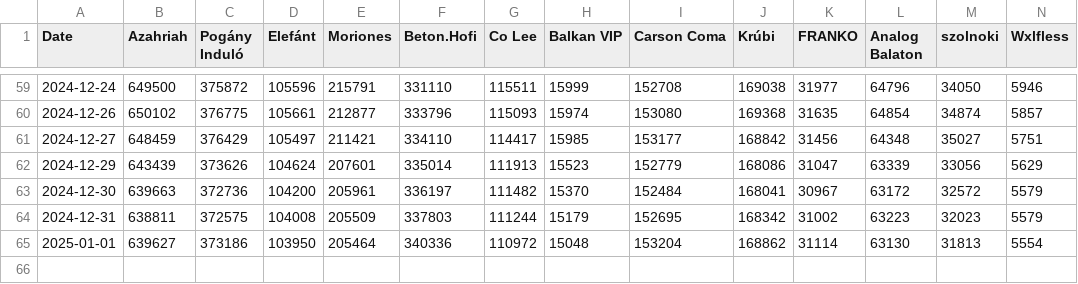
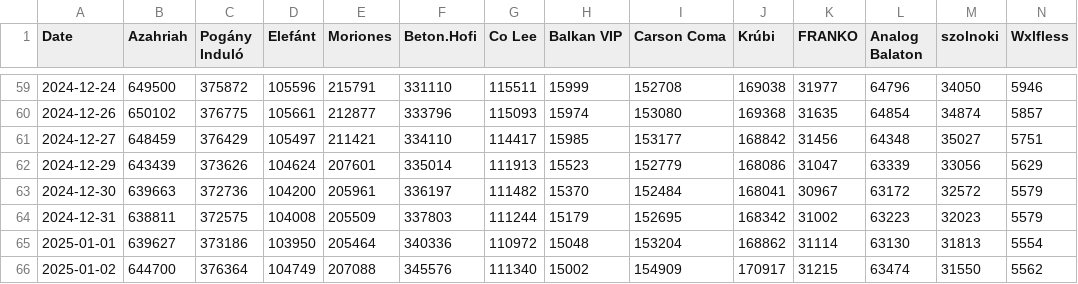
Before and after one commit to YadamD/stocksify, a CSV file: data/listeners_data.csv, drawn as a sheet; only a part is shown, gaps mark what is left out; rows hold the shown columns only; the diff names each change by its address in the sheet, - before the commit and + after, or states it on an @@ line.

```diff
--- a/data/listeners_data.csv
+++ b/data/listeners_data.csv
+row 66: 2025-01-02 | 644700 | 376364 | 104749 | 207088 | 345576 | 111340 | 15002 | 154909 | 170917 | 31215 | 63474 | 31550 | 5562
```
